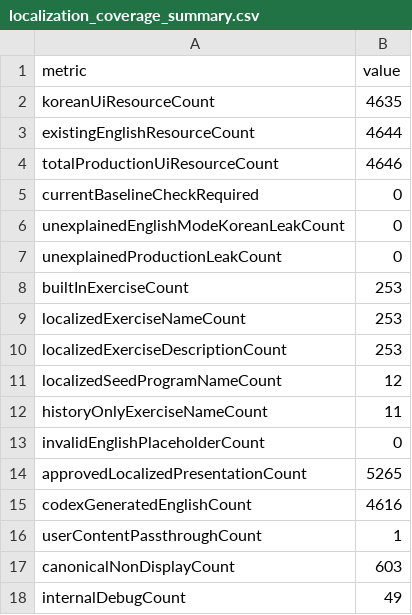
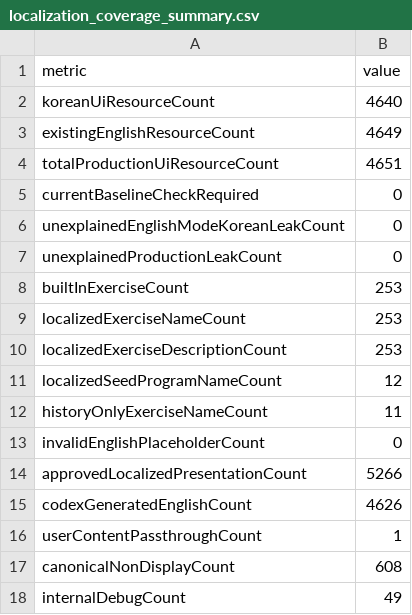
Before and after one commit to Mascollel-Ko/WhatYouGottaDo, a CSV file: docs/generated/localization_coverage_summary.csv, drawn as a sheet.

```diff
--- a/docs/generated/localization_coverage_summary.csv
+++ b/docs/generated/localization_coverage_summary.csv
@@ -1,5 +1,5 @@
 metric,value
-koreanUiResourceCount,4635
-existingEnglishResourceCount,4644
-totalProductionUiResourceCount,4646
+koreanUiResourceCount,4640
+existingEnglishResourceCount,4649
+totalProductionUiResourceCount,4651
 currentBaselineCheckRequired,0
@@ -13,6 +13,6 @@ historyOnlyExerciseNameCount,11
 invalidEnglishPlaceholderCount,0
-approvedLocalizedPresentationCount,5265
-codexGeneratedEnglishCount,4616
+approvedLocalizedPresentationCount,5266
+codexGeneratedEnglishCount,4626
 userContentPassthroughCount,1
-canonicalNonDisplayCount,603
+canonicalNonDisplayCount,608
 internalDebugCount,49
```
Also changed, not shown: tools/localization/current_baseline_dynamic_en.csv, tools/localization/current_baseline_generated_en.csv, 19 other files.
